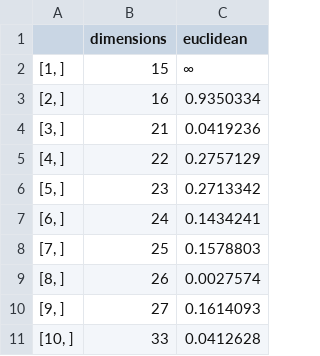
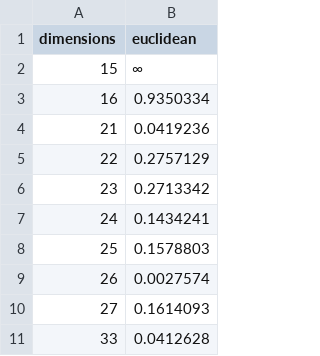
Before and after one commit to rsharp-lang/R-sharp, a CSV file: Library/demo/machineLearning/umap/curse_of_dimensionality.csv, drawn as a sheet; only a part is shown; the diff names each change by its address in the sheet, - before the commit and + after, or states it on an @@ line.

Commit message:
curse_of_dimensionality

```diff
--- a/Library/demo/machineLearning/umap/curse_of_dimensionality.csv
+++ b/Library/demo/machineLearning/umap/curse_of_dimensionality.csv
-column A, rows 2-11: [1, ] | [2, ] | [3, ] | [4, ] | [5, ] | [6, ] | [7, ] | [8, ] | [9, ] | [10, ]
```
Also changed, not shown: 1 other file.
